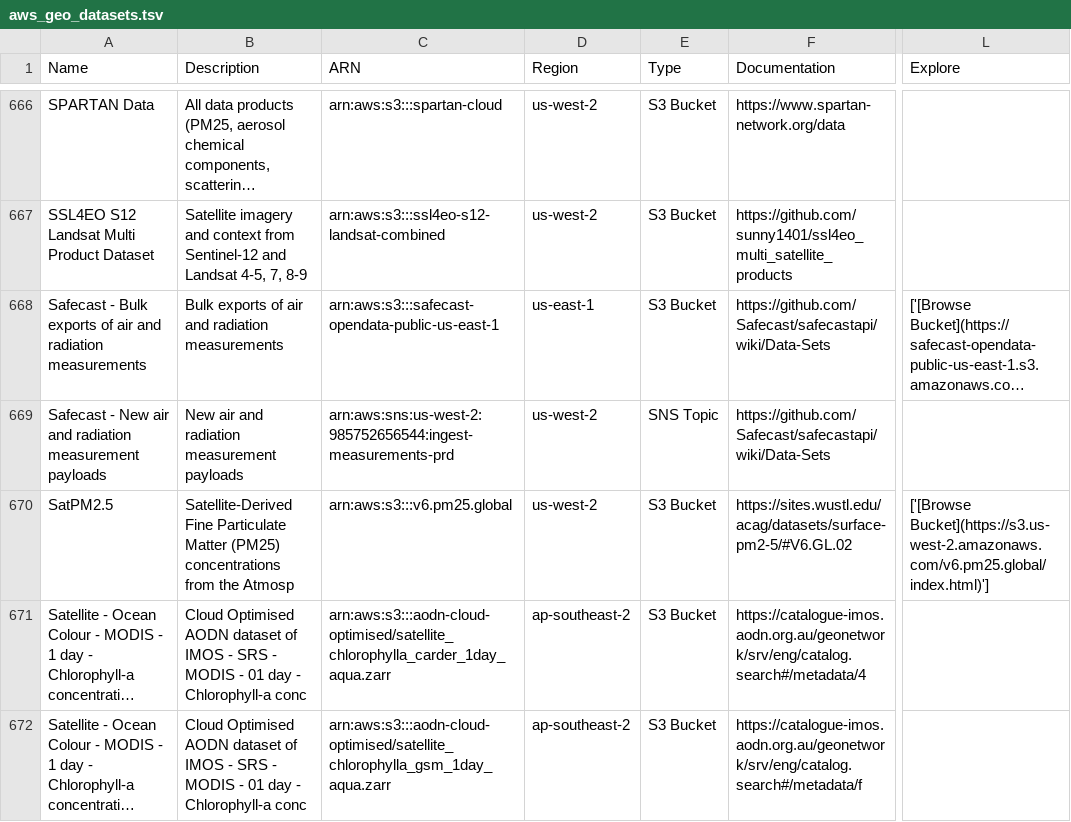
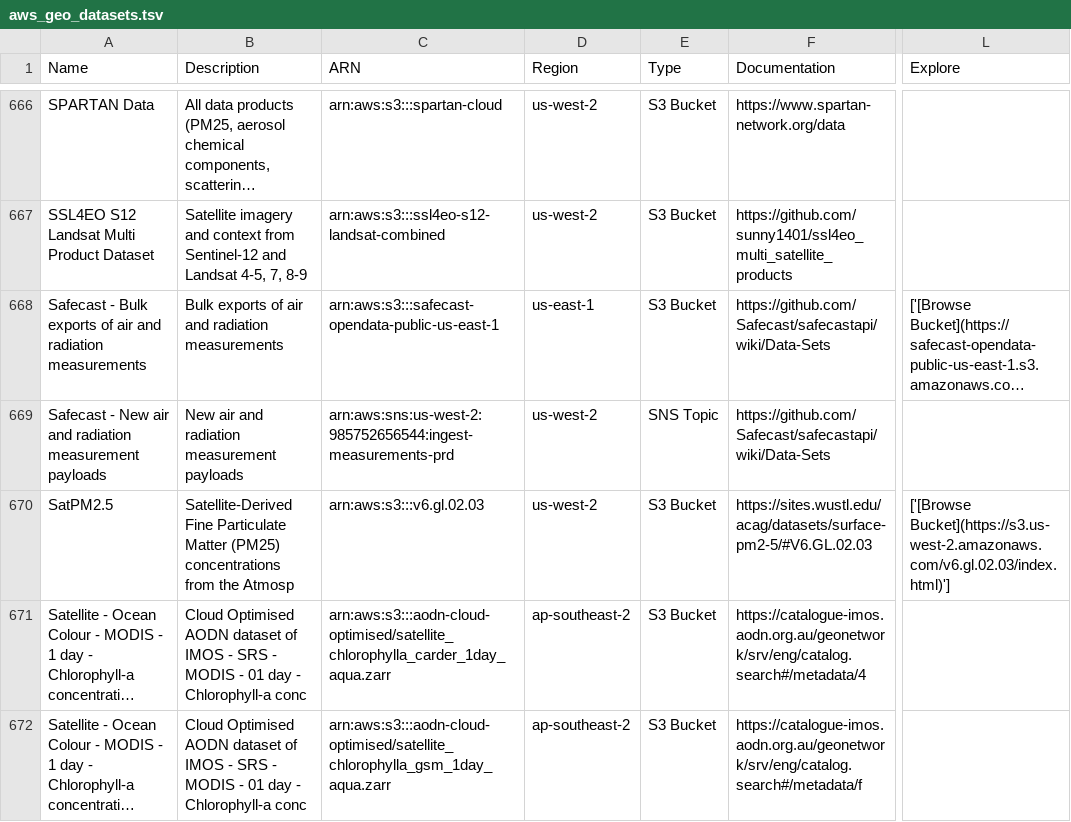
Before and after one commit to opengeos/aws-open-data-geo, a TSV file: aws_geo_datasets.tsv, drawn as a sheet; only a part is shown, gaps mark what is left out; long unchanged cells end in …; the diff names each change by its address in the sheet, - before the commit and + after, or states it on an @@ line.

```diff
--- a/aws_geo_datasets.tsv
+++ b/aws_geo_datasets.tsv
-C670 (ARN): arn:aws:s3:::v6.pm25.global
+C670 (ARN): arn:aws:s3:::v6.gl.02.03
-F670 (Documentation): https://sites.wustl.edu/acag/datasets/surface-pm2-5/#V6.GL.02
+F670 (Documentation): https://sites.wustl.edu/acag/datasets/surface-pm2-5/#V6.GL.02.03
-L670 (Explore): ['[Browse Bucket](https://s3.us-west-2.amazonaws.com/v6.pm25.global/index.html)']
+L670 (Explore): ['[Browse Bucket](https://s3.us-west-2.amazonaws.com/v6.gl.02.03/index.html)']
```
Also changed, not shown: 2 other files.
